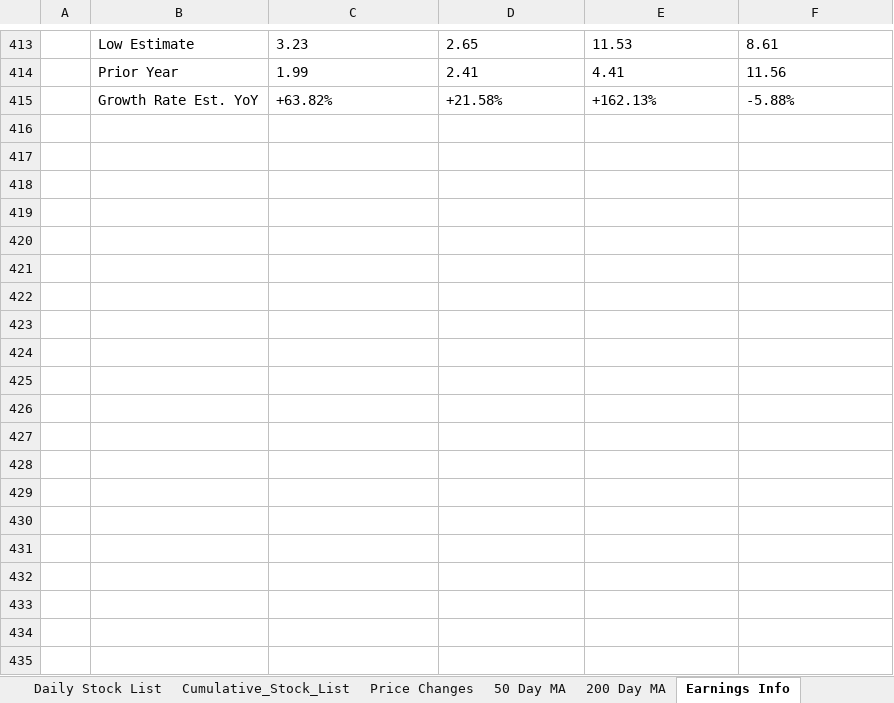
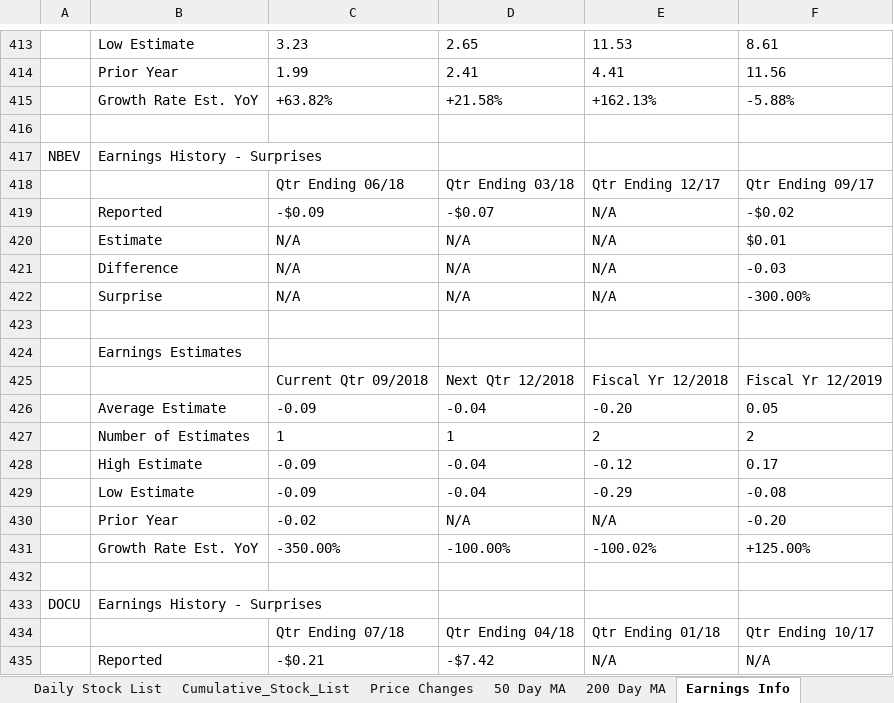
Before and after one commit to aanker3/Stock_App, an Excel workbook: Stock_Parser/StockList.xlsx, sheet Earnings Info, drawn as a sheet; only a part is shown, gaps mark what is left out; values as stored, in another font and other column widths than the file's, no borders; the diff covers the shown part only; the diff names each change by its address in the sheet, - before the commit and + after, or states it on an @@ line.

```diff
--- a/Stock_Parser/StockList.xlsx (sheet Earnings Info)
+++ b/Stock_Parser/StockList.xlsx (sheet Earnings Info)
+row 416: (empty)
+row 417: NBEV | Earnings History - Surprises
+row 418:  |  | Qtr Ending 06/18 | Qtr Ending 03/18 | Qtr Ending 12/17 | Qtr Ending 09/17
+row 419:  | Reported | -$0.09 | -$0.07 | N/A | -$0.02
+row 420:  | Estimate | N/A | N/A | N/A | $0.01
+row 421:  | Difference | N/A | N/A | N/A | -0.03
+row 422:  | Surprise | N/A | N/A | N/A | -300.00%
+row 423: (empty)
+row 424:  | Earnings Estimates
+row 425:  |  | Current Qtr 09/2018 | Next Qtr 12/2018 | Fiscal Yr 12/2018 | Fiscal Yr 12/2019
+row 426:  | Average Estimate | -0.09 | -0.04 | -0.20 | 0.05
+row 427:  | Number of Estimates | 1 | 1 | 2 | 2
+row 428:  | High Estimate | -0.09 | -0.04 | -0.12 | 0.17
+row 429:  | Low Estimate | -0.09 | -0.04 | -0.29 | -0.08
+row 430:  | Prior Year | -0.02 | N/A | N/A | -0.20
+row 431:  | Growth Rate Est. YoY | -350.00% | -100.00% | -100.02% | +125.00%
+row 432: (empty)
+row 433: DOCU | Earnings History - Surprises
+row 434:  |  | Qtr Ending 07/18 | Qtr Ending 04/18 | Qtr Ending 01/18 | Qtr Ending 10/17
+row 435:  | Reported | -$0.21 | -$7.42 | N/A | N/A
```
Also changed, not shown: 60 added rows elsewhere in this sheet, sheet Cumulative_Stock_List, sheet Daily Stock List, sheet 200 Day MA, sheet 50 Day MA, sheet Price Changes, 1 other file.
